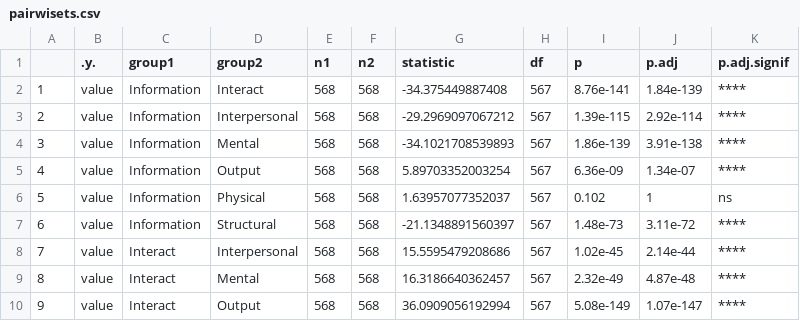
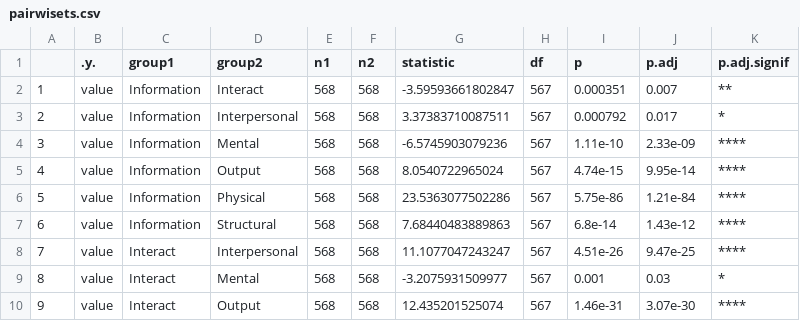
Before and after one commit to jtkulas/JDRJournalSubmission, a CSV file: pairwisets.csv, drawn as a sheet; only a part is shown; the diff covers the shown part only.

```diff
--- a/pairwisets.csv
+++ b/pairwisets.csv
@@ -1,10 +1,10 @@
 "",".y.","group1","group2","n1","n2","statistic","df","p","p.adj","p.adj.signif"
-"1","value","Information","Interact",568,568,-34.375449887408,567,8.76e-141,1.84e-139,"****"
-"2","value","Information","Interpersonal",568,568,-29.2969097067212,567,1.39e-115,2.92e-114,"****"
-"3","value","Information","Mental",568,568,-34.1021708539893,567,1.86e-139,3.91e-138,"****"
-"4","value","Information","Output",568,568,5.89703352003254,567,6.36e-09,1.34e-07,"****"
-"5","value","Information","Physical",568,568,1.63957077352037,567,0.102,1,"ns"
-"6","value","Information","Structural",568,568,-21.1348891560397,567,1.48e-73,3.11e-72,"****"
-"7","value","Interact","Interpersonal",568,568,15.5595479208686,567,1.02e-45,2.14e-44,"****"
-"8","value","Interact","Mental",568,568,16.3186640362457,567,2.32e-49,4.87e-48,"****"
-"9","value","Interact","Output",568,568,36.0909056192994,567,5.08e-149,1.07e-147,"****"
+"1","value","Information","Interact",568,568,-3.59593661802847,567,0.000351,0.007,"**"
+"2","value","Information","Interpersonal",568,568,3.37383710087511,567,0.000792,0.017,"*"
+"3","value","Information","Mental",568,568,-6.5745903079236,567,1.11e-10,2.33e-09,"****"
+"4","value","Information","Output",568,568,8.0540722965024,567,4.74e-15,9.95e-14,"****"
+"5","value","Information","Physical",568,568,23.5363077502286,567,5.75e-86,1.21e-84,"****"
+"6","value","Information","Structural",568,568,7.68440483889863,567,6.8e-14,1.43e-12,"****"
+"7","value","Interact","Interpersonal",568,568,11.1077047243247,567,4.51e-26,9.47e-25,"****"
+"8","value","Interact","Mental",568,568,-3.2075931509977,567,0.001,0.03,"*"
+"9","value","Interact","Output",568,568,12.435201525074,567,1.46e-31,3.07e-30,"****"
```
Also changed, not shown: 39 edited cells elsewhere in this file, 9 other files.
